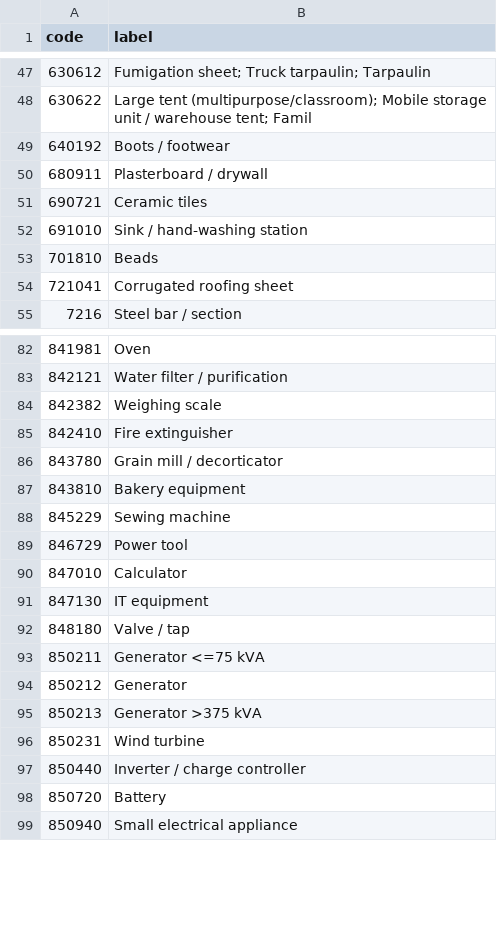
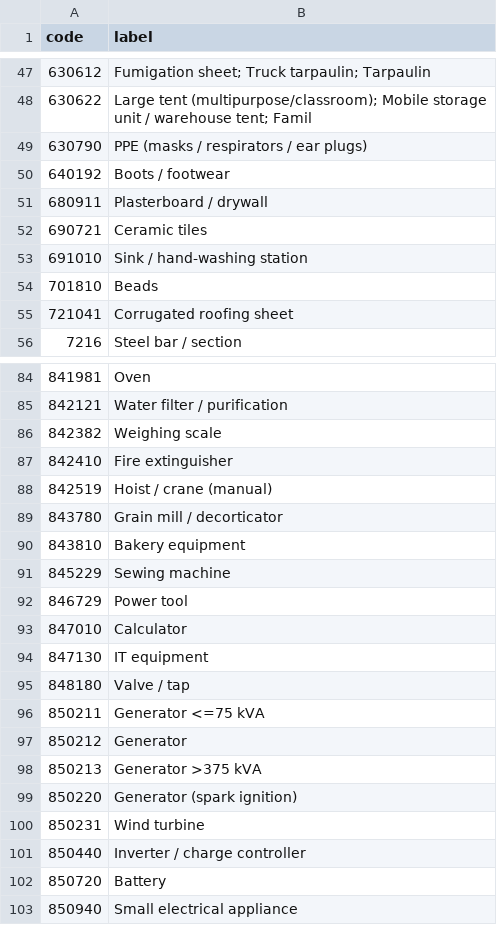
Before and after one commit to njfinney/NFI-Emissions-Toolkit, a CSV file: codes_nfi.csv, drawn as a sheet; only a part is shown, gaps mark what is left out; the diff covers the shown part only.

```diff
--- a/codes_nfi.csv
+++ b/codes_nfi.csv
@@ -48,2 +48,3 @@ code,label
 630622,Large tent (multipurpose/classroom); Mobile storage unit / warehouse tent; Famil
+630790,PPE (masks / respirators / ear plugs)
 640192,Boots / footwear
@@ -85,2 +87,3 @@ code,label
 842410,Fire extinguisher
+842519,Hoist / crane (manual)
 843780,Grain mill / decorticator
@@ -95,2 +98,3 @@ code,label
 850213,Generator >375 kVA
+850220,Generator (spark ignition)
 850231,Wind turbine
```
Also changed, not shown: 8 added rows, 2 removed rows and 3 edited cells elsewhere in this file, nfi_item_summary.csv, overrides.csv, 6 other files.
